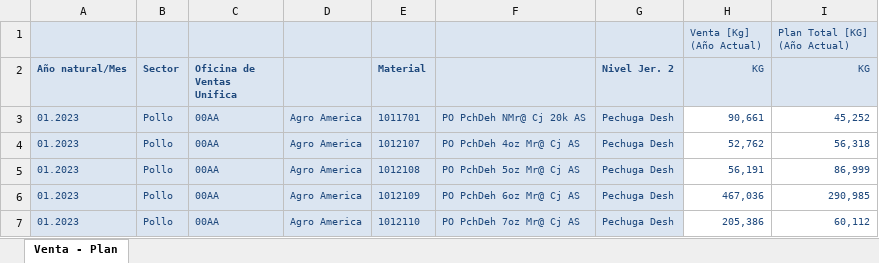
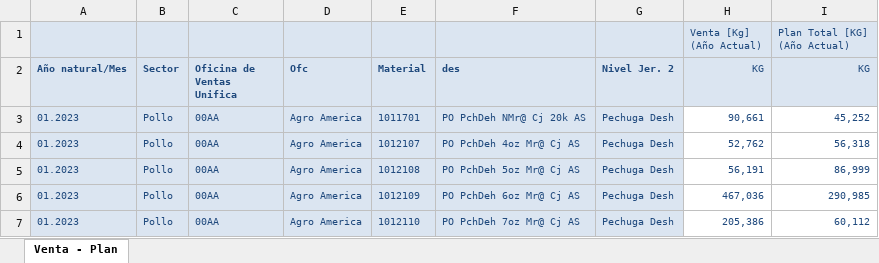
Before and after one commit to tiarasilva/Proyecciones-S-OP, an Excel workbook: Internacional/Inputs/Venta - Plan.xlsx, sheet Venta - Plan, drawn as a sheet; only a part is shown; values as stored, in another font and other column widths than the file's, no borders; the diff names each change by its address in the sheet, - before the commit and + after, or states it on an @@ line.

```diff
--- a/Internacional/Inputs/Venta - Plan.xlsx (sheet Venta - Plan)
+++ b/Internacional/Inputs/Venta - Plan.xlsx (sheet Venta - Plan)
-D2: (empty)
+D2: Ofc
-F2: (empty)
+F2: des
```
Also changed, not shown: Internacional/Inputs/ETA/Distribucion+Logistica - Pedidos AP-Confirmados.xlsx, Internacional/Inputs/ETA/Distribución Internacional - Terrestres.xlsx, 18 other files.
